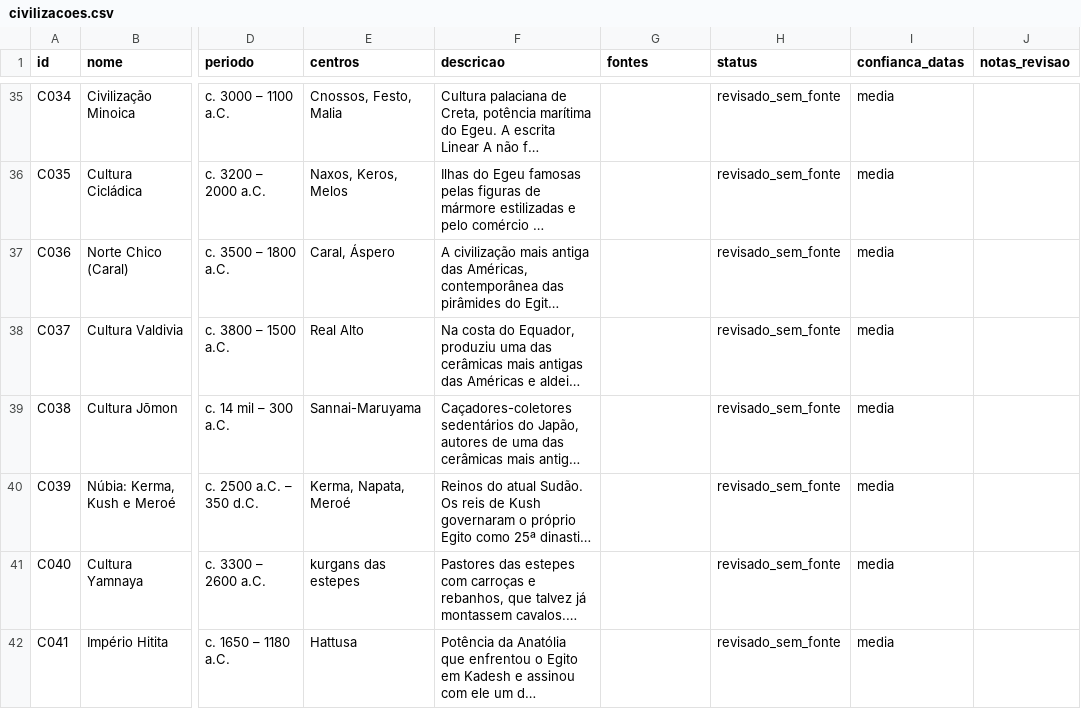
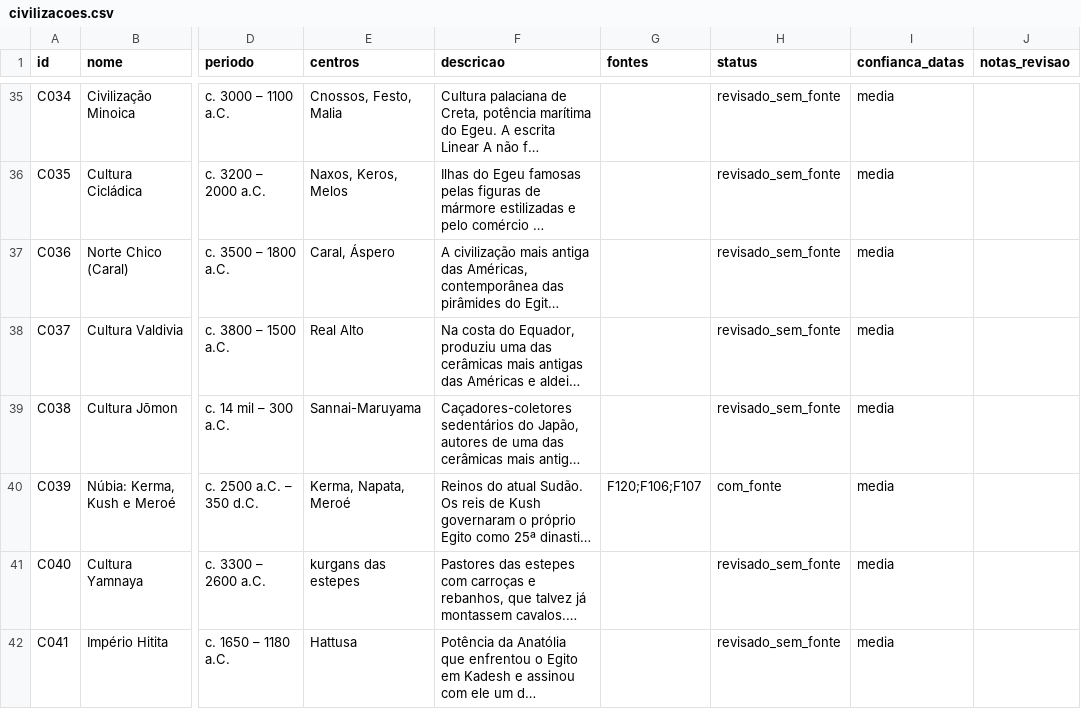
Before and after one commit to cristianojoseblanco/atlas-civilizacoes, a CSV file: data/conteudo/civilizacoes.csv, drawn as a sheet; only a part is shown, gaps mark what is left out; long unchanged cells end in …; the diff covers the shown part only; the diff names each change by its address in the sheet, - before the commit and + after, or states it on an @@ line.

```diff
--- a/data/conteudo/civilizacoes.csv
+++ b/data/conteudo/civilizacoes.csv
-G40 (fontes): (empty)
+G40 (fontes): F120;F106;F107
-H40 (status): revisado_sem_fonte
+H40 (status): com_fonte
```
Also changed, not shown: 16 edited cells elsewhere in this file, data/conteudo/eventos.csv, data/conteudo/eventos_pontos.csv, 11 other files.
